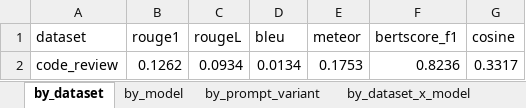
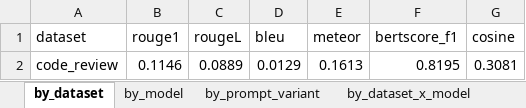
Before and after one commit to anastasiia-marinenko/documentation-debt-project, an Excel workbook: files/unified_pipeline/unified_pipeline/data/results/prompt_comparison.xlsx, sheet by_dataset, drawn as a sheet; values as stored, in another font and other column widths than the file's, no borders; removed rows and columns are numbered as before the commit, all else as after; the diff names each change by its address in the sheet, - before the commit and + after, or states it on an @@ line.

```diff
--- a/files/unified_pipeline/unified_pipeline/data/results/prompt_comparison.xlsx (sheet by_dataset)
+++ b/files/unified_pipeline/unified_pipeline/data/results/prompt_comparison.xlsx (sheet by_dataset)
-row 2: code_review | 0.1262 | 0.0934 | 0.0134 | 0.1753 | 0.8236 | 0.3317
+row 2: code_review | 0.1146 | 0.0889 | 0.0129 | 0.1613 | 0.8195 | 0.3081
```
Also changed, not shown: sheet by_prompt_variant, sheet by_model, sheet by_dataset_x_model, files/unified_pipeline/unified_pipeline/data/results/cross_comparison.xlsx, files/unified_pipeline/unified_pipeline/data/results/ira_eval_template.xlsx, 23 other files.
